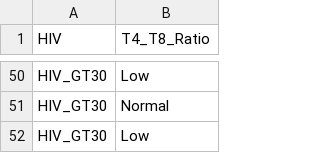
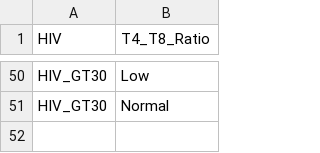
Before and after one commit to DanMcGeeSr/Data, a CSV file: HivT4T8Raw.csv, drawn as a sheet; only a part is shown, gaps mark what is left out.

Commit message:
Add files via upload

```diff
--- a/HivT4T8Raw.csv
+++ b/HivT4T8Raw.csv
@@ -51,2 +51 @@ HIV_GT30,Low
 HIV_GT30,Normal
-HIV_GT30,Low
```
